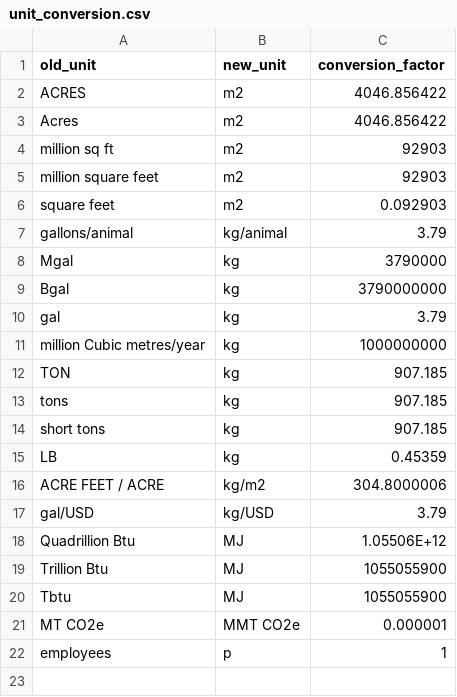
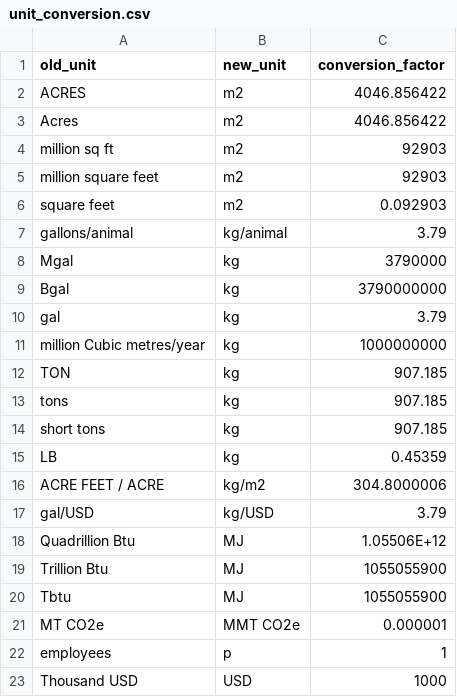
Before and after one commit to USEPA/flowsa, a CSV file: flowsa/data/unit_conversion.csv, drawn as a sheet; the diff names each change by its address in the sheet, - before the commit and + after, or states it on an @@ line.

Commit message:
convert thousand USD to USD

```diff
--- a/flowsa/data/unit_conversion.csv
+++ b/flowsa/data/unit_conversion.csv
+row 23: Thousand USD | USD | 1000
```
